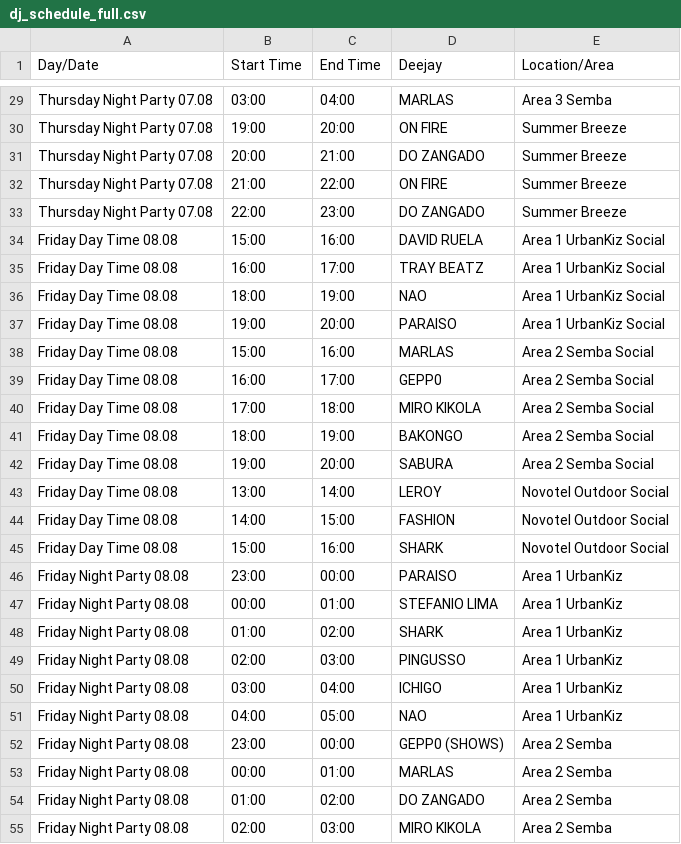
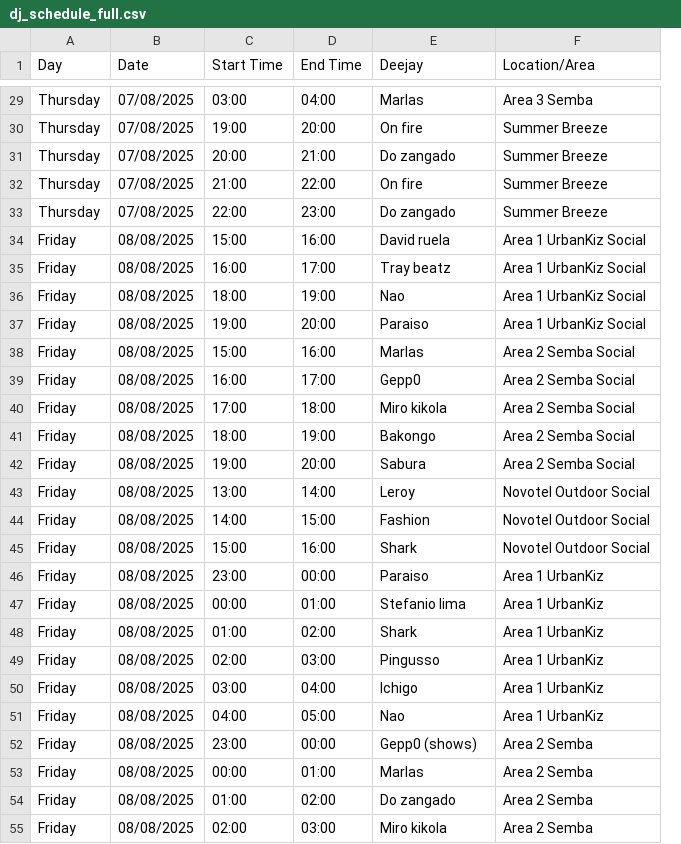
Before and after one commit to benleane83/ilksf-guide, a CSV file: data/dj_schedule_full.csv, drawn as a sheet; only a part is shown, gaps mark what is left out; removed rows and columns are numbered as before the commit, all else as after; the diff covers the shown part only; the diff names each change by its address in the sheet, - before the commit and + after, or states it on an @@ line.

Commit message:
Improved CSV file format to separate out day and time

```diff
--- a/data/dj_schedule_full.csv
+++ b/data/dj_schedule_full.csv
-column A (Day/Date), rows 29-55: Thursday Night Party 07.08 | Thursday Night Party 07.08 | Thursday Night Party 07.08 | Thursday Night Party 07.08 | Thursday Night Party 07.08 | Friday Day Time 08.08 | Friday Day Time 08.08 | Friday Day Time 08.08 | Friday Day Time 08.08 | Friday Day Time 08.08 | Friday Day Time 08.08 | Friday Day Time 08.08 | Friday Day Time 08.08 | Friday Day Time 08.08 | Friday Day Time 08.08 | Friday Day Time 08.08 | Friday Day Time 08.08 | Friday Night Party 08.08 | Friday Night Party 08.08 | Friday Night Party 08.08 | Friday Night Party 08.08 | Friday Night Party 08.08 | Friday Night Party 08.08 | Friday Night Party 08.08 | Friday Night Party 08.08 | Friday Night Party 08.08 | Friday Night Party 08.08
+column A (Day), rows 29-55: Thursday | Thursday | Thursday | Thursday | Thursday | Friday | Friday | Friday | Friday | Friday | Friday | Friday | Friday | Friday | Friday | Friday | Friday | Friday | Friday | Friday | Friday | Friday | Friday | Friday | Friday | Friday | Friday
+column B (Date), rows 29-55: 07/08/2025 | 07/08/2025 | 07/08/2025 | 07/08/2025 | 07/08/2025 | 08/08/2025 | 08/08/2025 | 08/08/2025 | 08/08/2025 | 08/08/2025 | 08/08/2025 | 08/08/2025 | 08/08/2025 | 08/08/2025 | 08/08/2025 | 08/08/2025 | 08/08/2025 | 08/08/2025 | 08/08/2025 | 08/08/2025 | 08/08/2025 | 08/08/2025 | 08/08/2025 | 08/08/2025 | 08/08/2025 | 08/08/2025 | 08/08/2025
-E29 (Deejay): MARLAS
+E29 (Deejay): Marlas
-E30 (Deejay): ON FIRE
+E30 (Deejay): On fire
-E31 (Deejay): DO ZANGADO
+E31 (Deejay): Do zangado
-E32 (Deejay): ON FIRE
+E32 (Deejay): On fire
-E33 (Deejay): DO ZANGADO
+E33 (Deejay): Do zangado
-E34 (Deejay): DAVID RUELA
+E34 (Deejay): David ruela
-E35 (Deejay): TRAY BEATZ
+E35 (Deejay): Tray beatz
-E36 (Deejay): NAO
+E36 (Deejay): Nao
-E37 (Deejay): PARAISO
+E37 (Deejay): Paraiso
-E38 (Deejay): MARLAS
+E38 (Deejay): Marlas
-E39 (Deejay): GEPP0
+E39 (Deejay): Gepp0
-E40 (Deejay): MIRO KIKOLA
+E40 (Deejay): Miro kikola
-E41 (Deejay): BAKONGO
+E41 (Deejay): Bakongo
-E42 (Deejay): SABURA
+E42 (Deejay): Sabura
-E43 (Deejay): LEROY
+E43 (Deejay): Leroy
-E44 (Deejay): FASHION
+E44 (Deejay): Fashion
-E45 (Deejay): SHARK
+E45 (Deejay): Shark
-E46 (Deejay): PARAISO
+E46 (Deejay): Paraiso
-E47 (Deejay): STEFANIO LIMA
+E47 (Deejay): Stefanio lima
-E48 (Deejay): SHARK
+E48 (Deejay): Shark
-E49 (Deejay): PINGUSSO
+E49 (Deejay): Pingusso
-E50 (Deejay): ICHIGO
+E50 (Deejay): Ichigo
-E51 (Deejay): NAO
+E51 (Deejay): Nao
-E52 (Deejay): GEPP0 (SHOWS)
+E52 (Deejay): Gepp0 (shows)
-E53 (Deejay): MARLAS
+E53 (Deejay): Marlas
-E54 (Deejay): DO ZANGADO
+E54 (Deejay): Do zangado
-E55 (Deejay): MIRO KIKOLA
+E55 (Deejay): Miro kikola
```
Also changed, not shown: 124 edited cells elsewhere in this file, data/event_program.csv, data/workshop_schedule.csv.
